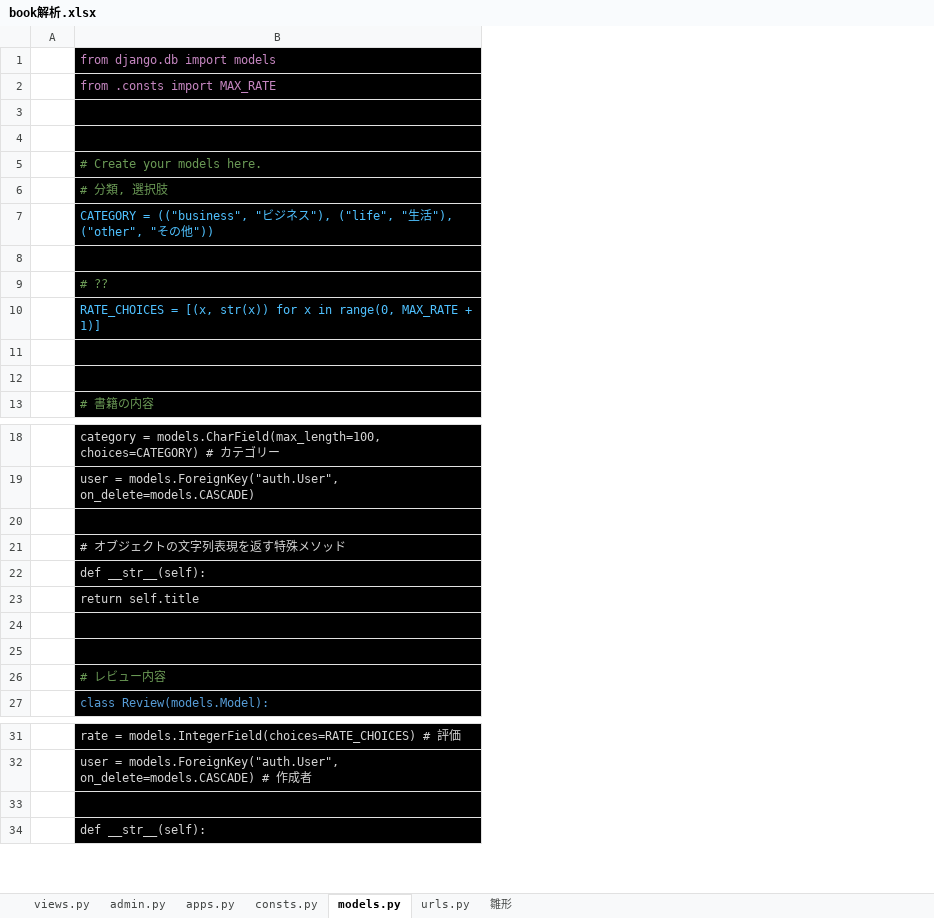
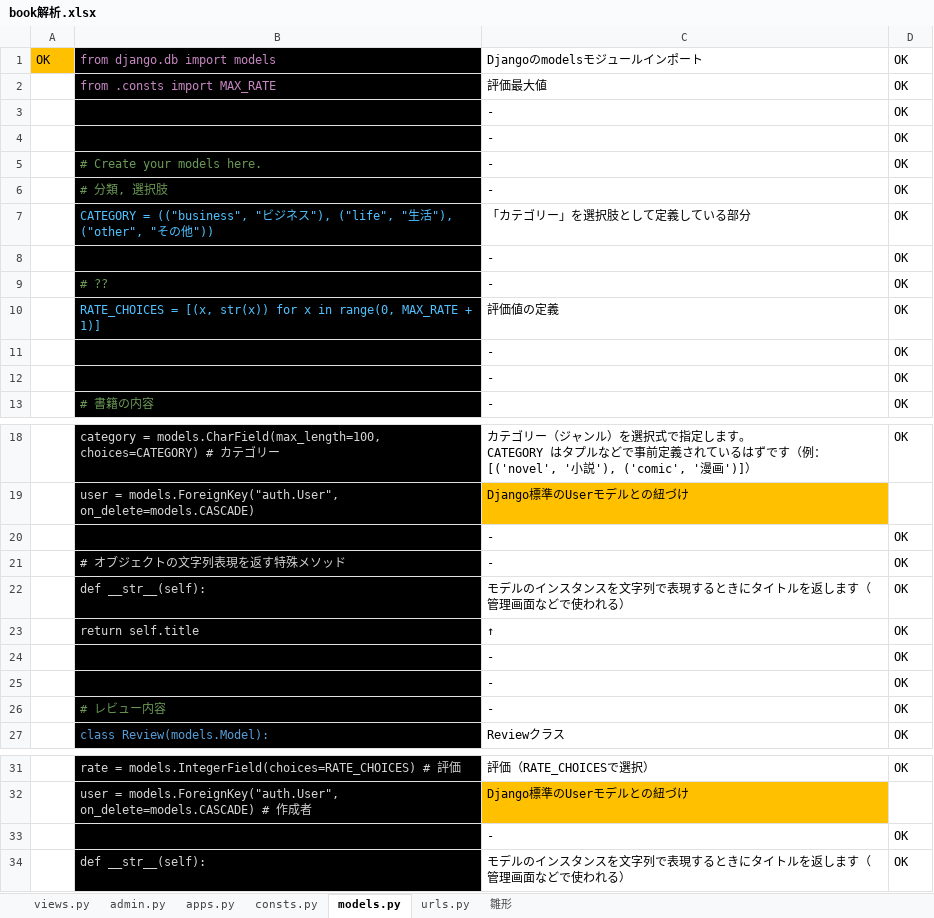
Before and after one commit to smd255/bookproject, an Excel workbook: doc/book解析.xlsx, sheet models.py, drawn as a sheet; only a part is shown, gaps mark what is left out; values as stored, in another font and other column widths than the file's, no borders; charts and pictures not drawn; removed rows and columns are numbered as before the commit, all else as after; ↵ is a line break in a cell; the diff names each change by its address in the sheet, - before the commit and + after, or states it on an @@ line.

```diff
--- a/doc/book解析.xlsx (sheet models.py)
+++ b/doc/book解析.xlsx (sheet models.py)
-column A, empty
+column A, row 1: OK
+column C, rows 1-13: Djangoのmodelsモジュールインポート | 評価最大値 | - | - | - | - | 「カテゴリー」を選択肢として定義している部分 | - | - | 評価値の定義 | - | - | -; rows 18-27: カテゴリー（ジャンル）を選択式で指定します。 ↵ CATEGORY はタプルなどで事前定義されているはずです（例：[('novel', '小説'), ('comic', '漫画')]） | Django標準のUserモデルとの紐づけ | - | - | モデルのインスタンスを文字列で表現するときにタイトルを返します（管理画面などで使われる） | ↑ | - | - | - | Reviewクラス; rows 31-34: 評価（RATE_CHOICESで選択） | Django標準のUserモデルとの紐づけ | - | モデルのインスタンスを文字列で表現するときにタイトルを返します（管理画面などで使われる）
+column D, rows 1-13: all OK; rows 18-27: OK |  | OK | OK | OK | OK | OK | OK | OK | OK; rows 31-34: OK |  | OK | OK
-row 3: (empty)
+row 3:  |  | - | OK
-row 4: (empty)
+row 4:  |  | - | OK
-row 8: (empty)
+row 8:  |  | - | OK
-row 11: (empty)
+row 11:  |  | - | OK
-row 12: (empty)
+row 12:  |  | - | OK
-row 20: (empty)
+row 20:  |  | - | OK
-row 24: (empty)
+row 24:  |  | - | OK
-row 25: (empty)
+row 25:  |  | - | OK
-row 33: (empty)
+row 33:  |  | - | OK
```
Also changed, not shown: charts or pictures, 1 other file.
